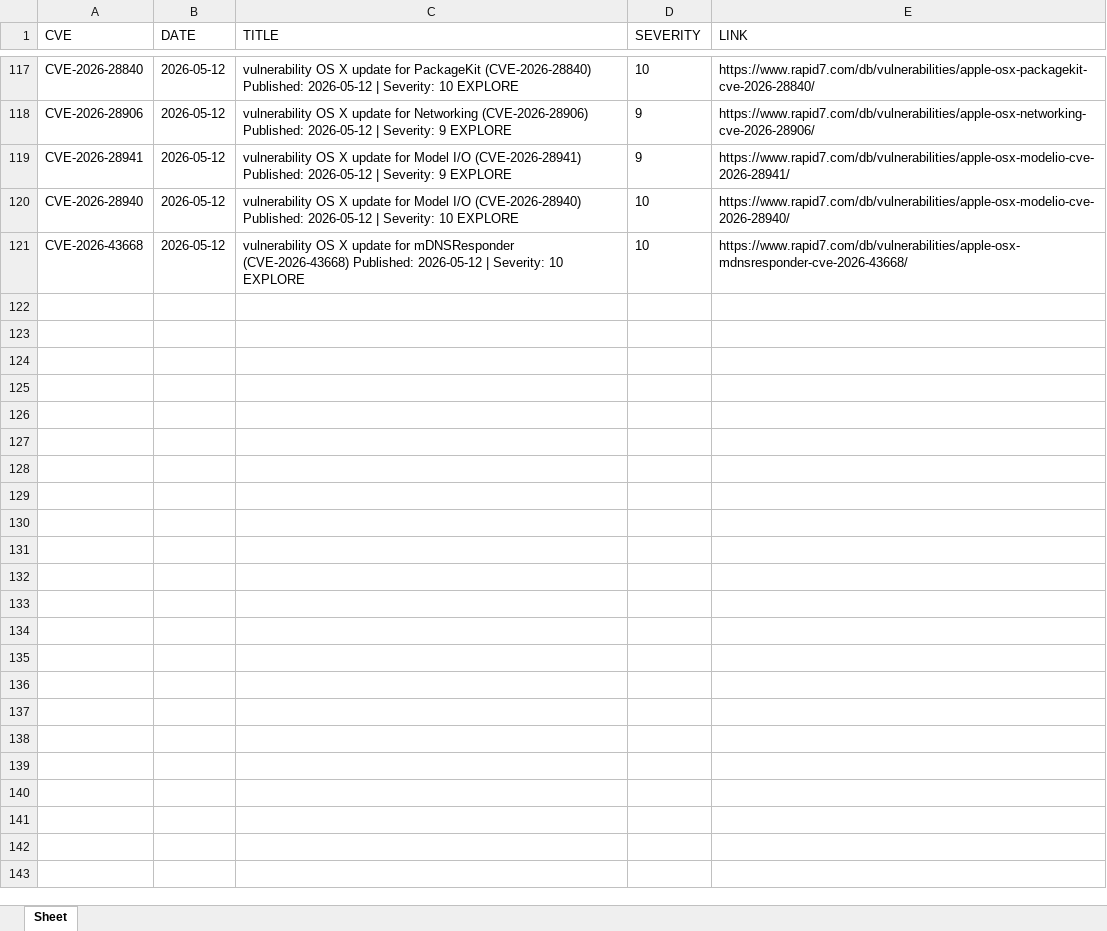
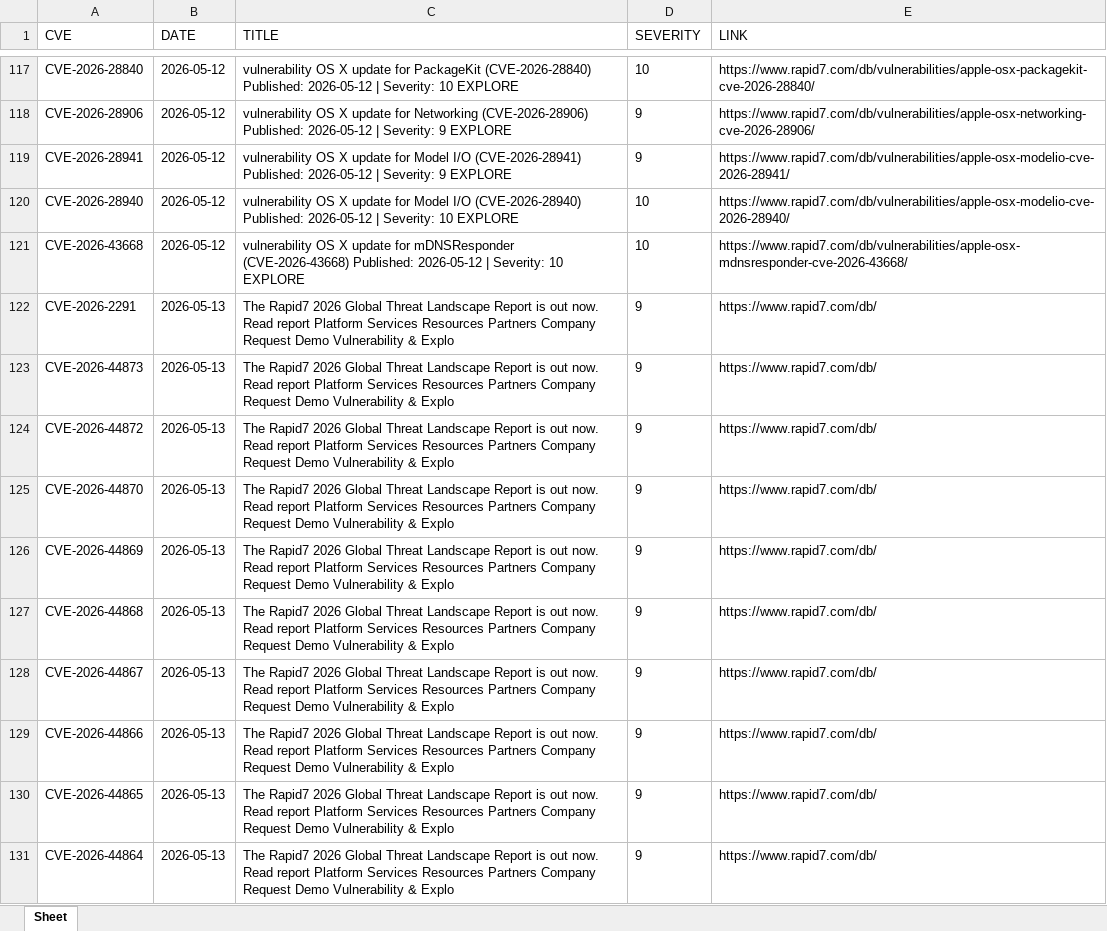
Before and after one commit to thanujbtech-lgtm/Rapid7_cve, an Excel workbook: rapid7_cves.xlsx, sheet Sheet, drawn as a sheet; only a part is shown, gaps mark what is left out; values as stored, in another font and other column widths than the file's, no borders; the diff covers the shown part only; the diff names each change by its address in the sheet, - before the commit and + after, or states it on an @@ line.

```diff
--- a/rapid7_cves.xlsx (sheet Sheet)
+++ b/rapid7_cves.xlsx (sheet Sheet)
+row 122: CVE-2026-2291 | 2026-05-13 | The Rapid7 2026 Global Threat Landscape Report is out now. Read report Platform Services Resources Partners Company Request Demo Vulnerability & Explo | 9 | https://www.rapid7.com/db/
+row 123: CVE-2026-44873 | 2026-05-13 | The Rapid7 2026 Global Threat Landscape Report is out now. Read report Platform Services Resources Partners Company Request Demo Vulnerability & Explo | 9 | https://www.rapid7.com/db/
+row 124: CVE-2026-44872 | 2026-05-13 | The Rapid7 2026 Global Threat Landscape Report is out now. Read report Platform Services Resources Partners Company Request Demo Vulnerability & Explo | 9 | https://www.rapid7.com/db/
+row 125: CVE-2026-44870 | 2026-05-13 | The Rapid7 2026 Global Threat Landscape Report is out now. Read report Platform Services Resources Partners Company Request Demo Vulnerability & Explo | 9 | https://www.rapid7.com/db/
+row 126: CVE-2026-44869 | 2026-05-13 | The Rapid7 2026 Global Threat Landscape Report is out now. Read report Platform Services Resources Partners Company Request Demo Vulnerability & Explo | 9 | https://www.rapid7.com/db/
+row 127: CVE-2026-44868 | 2026-05-13 | The Rapid7 2026 Global Threat Landscape Report is out now. Read report Platform Services Resources Partners Company Request Demo Vulnerability & Explo | 9 | https://www.rapid7.com/db/
+row 128: CVE-2026-44867 | 2026-05-13 | The Rapid7 2026 Global Threat Landscape Report is out now. Read report Platform Services Resources Partners Company Request Demo Vulnerability & Explo | 9 | https://www.rapid7.com/db/
+row 129: CVE-2026-44866 | 2026-05-13 | The Rapid7 2026 Global Threat Landscape Report is out now. Read report Platform Services Resources Partners Company Request Demo Vulnerability & Explo | 9 | https://www.rapid7.com/db/
+row 130: CVE-2026-44865 | 2026-05-13 | The Rapid7 2026 Global Threat Landscape Report is out now. Read report Platform Services Resources Partners Company Request Demo Vulnerability & Explo | 9 | https://www.rapid7.com/db/
+row 131: CVE-2026-44864 | 2026-05-13 | The Rapid7 2026 Global Threat Landscape Report is out now. Read report Platform Services Resources Partners Company Request Demo Vulnerability & Explo | 9 | https://www.rapid7.com/db/
```
Also changed, not shown: 30 added rows elsewhere in this sheet.
